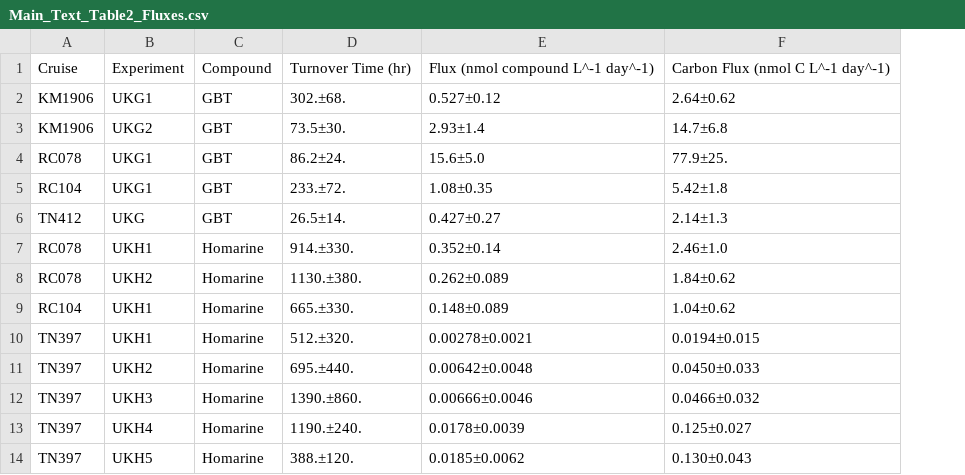
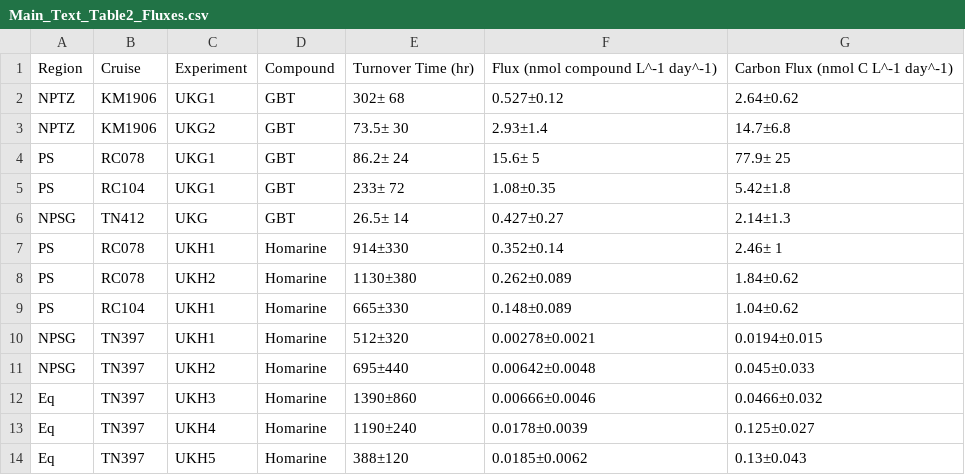
Before and after one commit to jssacks/Marine_Betaine_Cycling, a CSV file: Tables/Flux_Tables/Main_Text_Table2_Fluxes.csv, drawn as a sheet; removed rows and columns are numbered as before the commit, all else as after; the diff names each change by its address in the sheet, - before the commit and + after, or states it on an @@ line.

```diff
--- a/Tables/Flux_Tables/Main_Text_Table2_Fluxes.csv
+++ b/Tables/Flux_Tables/Main_Text_Table2_Fluxes.csv
+column A, rows 1-14: Region | NPTZ | NPTZ | PS | PS | NPSG | PS | PS | PS | NPSG | NPSG | Eq | Eq | Eq
-column D, rows 1-14: Turnover Time (hr) | 302.±68. | 73.5±30. | 86.2±24. | 233.±72. | 26.5±14. | 914.±330. | 1130.±380. | 665.±330. | 512.±320. | 695.±440. | 1390.±860. | 1190.±240. | 388.±120.
+column E, rows 1-14: Turnover Time (hr) | 302± 68 | 73.5± 30 | 86.2± 24 | 233± 72 | 26.5± 14 | 914±330 | 1130±380 | 665±330 | 512±320 | 695±440 | 1390±860 | 1190±240 | 388±120
-F4: 15.6±5.0
+F4: 15.6± 5
-G4: 77.9±25.
+G4: 77.9± 25
-G7: 2.46±1.0
+G7: 2.46± 1
-G11: 0.0450±0.033
+G11: 0.045±0.033
-G14: 0.130±0.043
+G14: 0.13±0.043
```
Also changed, not shown: Meta_Data/Data_From_Other_Studies/Uptake_Comp_Lit_Synth.csv, Tables/Flux_Tables/Flux_in_Context_Supplemental_Table.csv, 35 other files.
